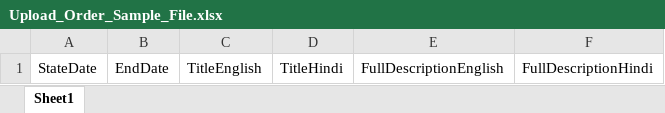
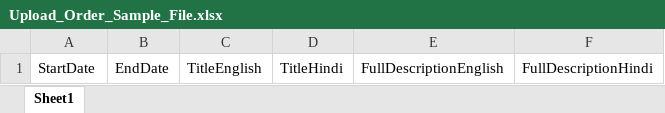
Before and after one commit to yogeshaarvy/astrobackend, an Excel workbook: public/files/Upload_Order_Sample_File.xlsx, sheet Sheet1, drawn as a sheet; values as stored, in another font and other column widths than the file's, no borders; the diff names each change by its address in the sheet, - before the commit and + after, or states it on an @@ line.

```diff
--- a/public/files/Upload_Order_Sample_File.xlsx (sheet Sheet1)
+++ b/public/files/Upload_Order_Sample_File.xlsx (sheet Sheet1)
-A1: StateDate
+A1: StartDate
```
Also changed, not shown: 11 other files.
